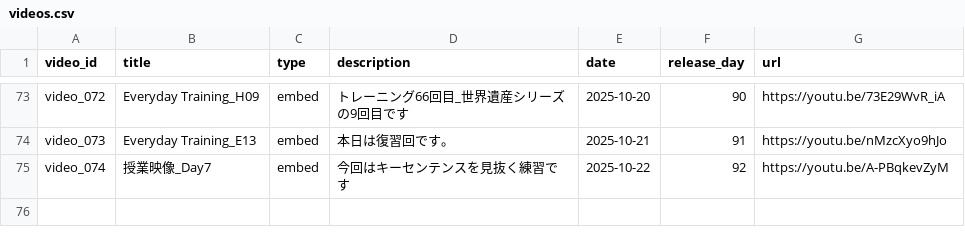
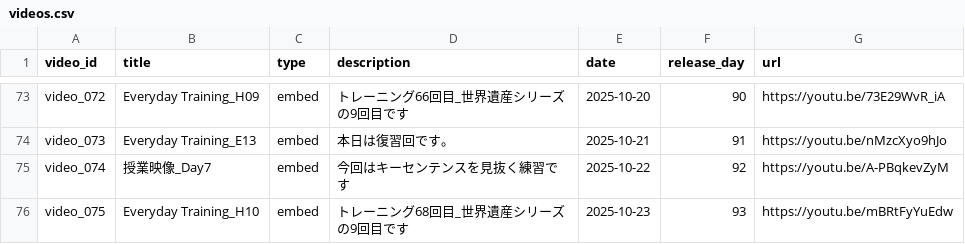
Before and after one commit to boost-ogawa/english-booster, a CSV file: videos.csv, drawn as a sheet; only a part is shown, gaps mark what is left out.

Commit message:
Add video

```diff
--- a/videos.csv
+++ b/videos.csv
@@ -75 +75,2 @@ video_073,Everyday Training_E13,embed,本日は復習回です。,2025-10-21,91,
 video_074,授業映像_Day7,embed,今回はキーセンテンスを見抜く練習です,2025-10-22,92,https://youtu.be/A-PBqkevZyM
+video_075,Everyday Training_H10,embed,トレーニング68回目_世界遺産シリーズの9回目です,2025-10-23,93,https://youtu.be/mBRtFyYuEdw
```
